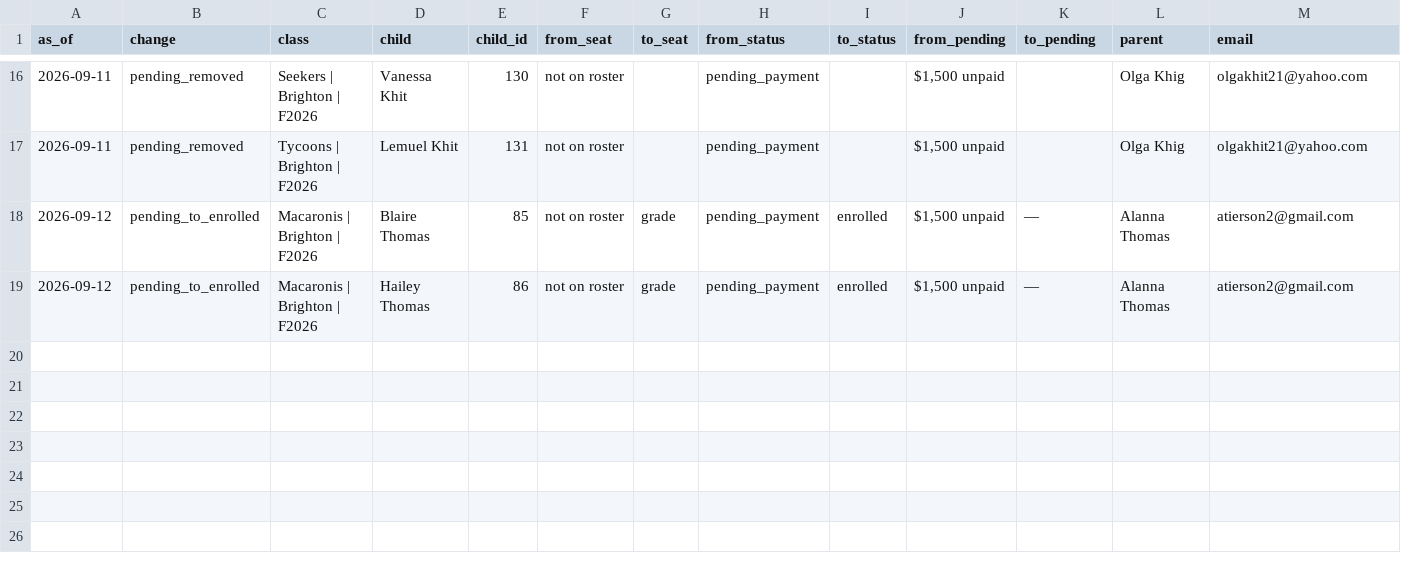
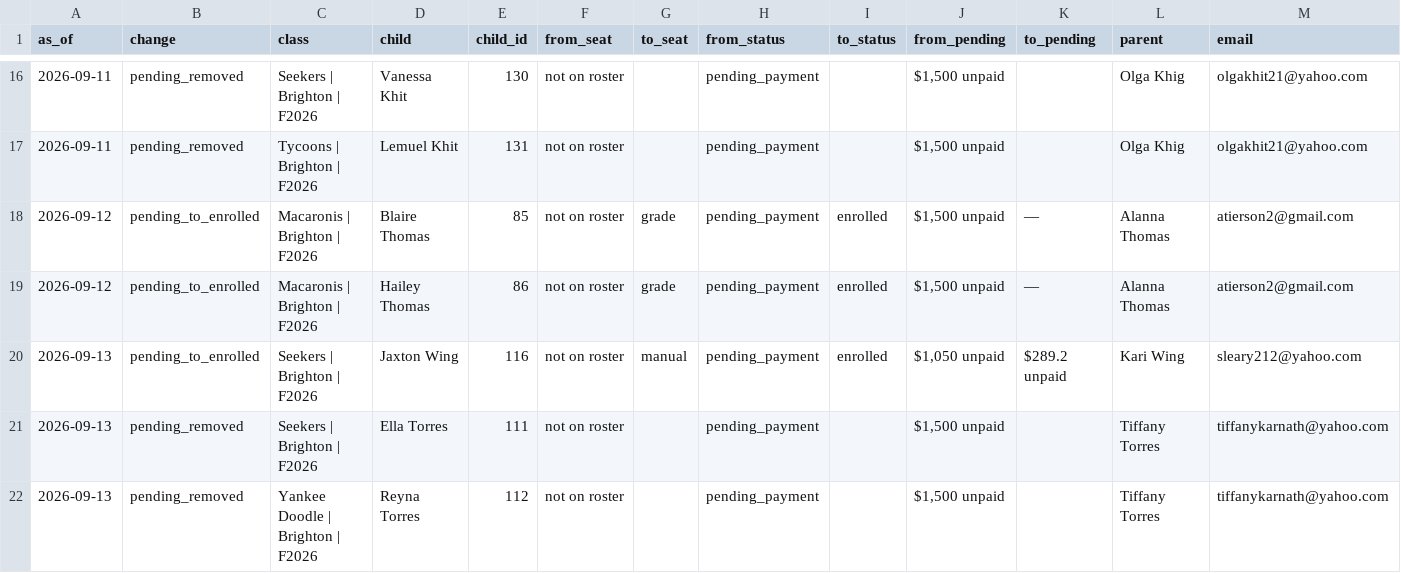
Before and after one commit to itsbrown/homeschool_co-op, a CSV file: docs/audit/fall-2026-class-rosters-transitions.csv, drawn as a sheet; only a part is shown, gaps mark what is left out.

```diff
--- a/docs/audit/fall-2026-class-rosters-transitions.csv
+++ b/docs/audit/fall-2026-class-rosters-transitions.csv
@@ -19 +19,4 @@ as_of,change,class,child,child_id,from_seat,to_seat,from_status,to_status,from_p
 2026-09-12,pending_to_enrolled,Macaronis | Brighton | F2026,Hailey Thomas,86,not on roster,grade,pending_payment,enrolled,"$1,500 unpaid",—,Alanna Thomas,atierson2@gmail.com
+2026-09-13,pending_to_enrolled,Seekers | Brighton | F2026,Jaxton Wing,116,not on roster,manual,pending_payment,enrolled,"$1,050 unpaid",$289.2 unpaid,Kari Wing,sleary212@yahoo.com
+2026-09-13,pending_removed,Seekers | Brighton | F2026,Ella Torres,111,not on roster,,pending_payment,,"$1,500 unpaid",,Tiffany Torres,tiffanykarnath@yahoo.com
+2026-09-13,pending_removed,Yankee Doodle | Brighton | F2026,Reyna Torres,112,not on roster,,pending_payment,,"$1,500 unpaid",,Tiffany Torres,tiffanykarnath@yahoo.com
```
Also changed, not shown: docs/audit/fall-2026-class-rosters.csv.
